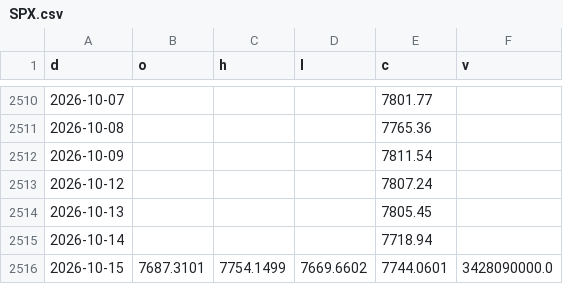
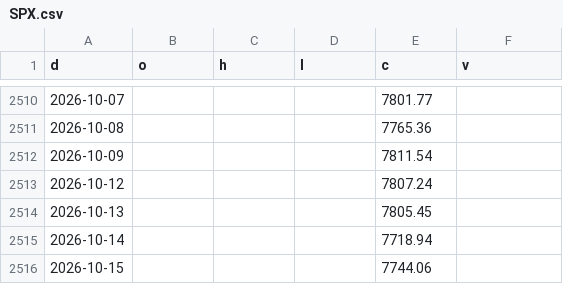
Before and after one commit to North7/morningbell, a CSV file: data/hist/SPX.csv, drawn as a sheet; only a part is shown, gaps mark what is left out.

```diff
--- a/data/hist/SPX.csv
+++ b/data/hist/SPX.csv
@@ -2515,2 +2515,2 @@ d,o,h,l,c,v
 2026-10-14,,,,7718.94,
-2026-10-15,7687.3101,7754.1499,7669.6602,7744.0601,3428090000.0
+2026-10-15,,,,7744.06,
```
Also changed, not shown: data/hist/FUND_ABIT.csv, data/hist/FUND_ABUS.csv, 5 other files.
